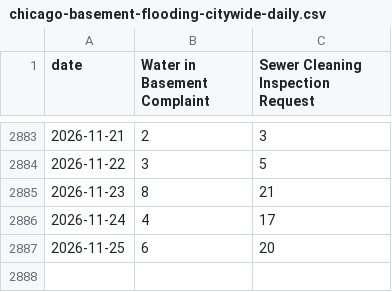
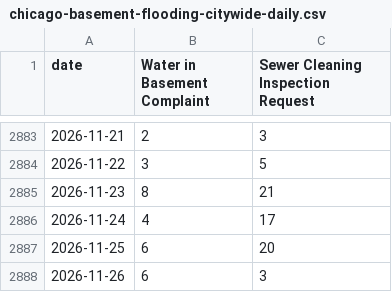
Before and after one commit to proofnotfluff-a11y/Proofnotfluff-pins, a CSV file: docs/chicago-basement-flooding/chicago-basement-flooding-citywide-daily.csv, drawn as a sheet; only a part is shown, gaps mark what is left out.

Commit message:
Chicago basement flooding calls data 2026-11-27

```diff
--- a/docs/chicago-basement-flooding/chicago-basement-flooding-citywide-daily.csv
+++ b/docs/chicago-basement-flooding/chicago-basement-flooding-citywide-daily.csv
@@ -2887 +2887,2 @@ date,Water in Basement Complaint,Sewer Cleaning Inspection Request
 2026-11-25,6,20
+2026-11-26,6,3
```
Also changed, not shown: docs/chicago-basement-flooding/chicago-basement-flooding-by-area-month.csv, 4 other files.
